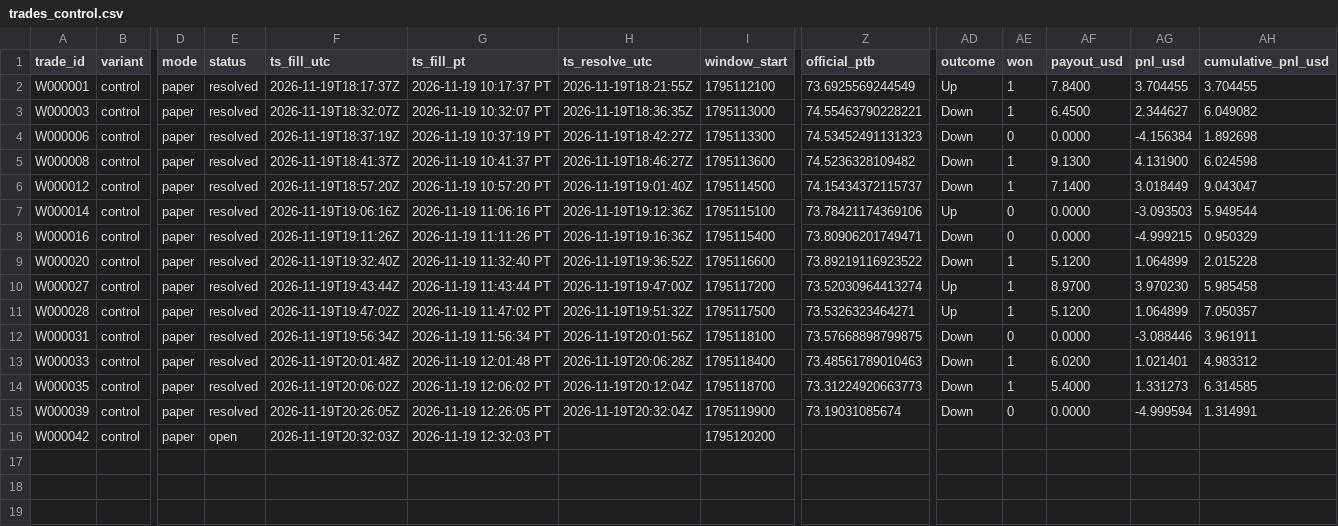
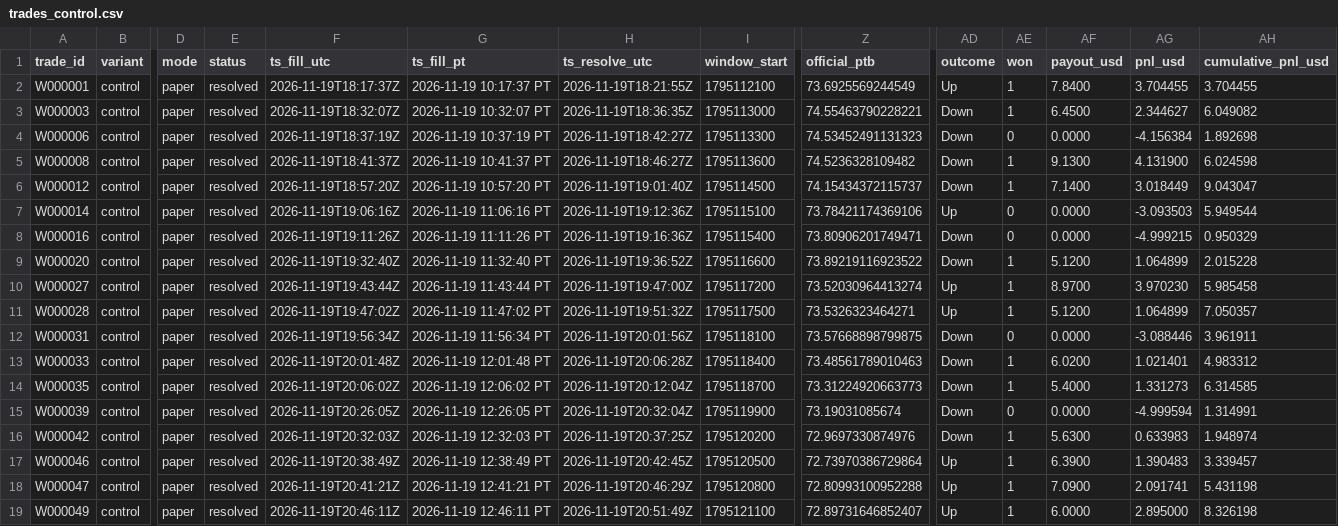
Before and after one commit to michaeldeuchar-dotcom/sol-paper-bot, a CSV file: data/week1/trades_control.csv, drawn as a sheet; only a part is shown, gaps mark what is left out; rows hold the shown columns only; the diff names each change by its address in the sheet, - before the commit and + after, or states it on an @@ line.

```diff
--- a/data/week1/trades_control.csv
+++ b/data/week1/trades_control.csv
-E16 (status): open
+E16 (status): resolved
-H16 (ts_resolve_utc): (empty)
+H16 (ts_resolve_utc): 2026-11-19T20:37:25Z
-Z16 (official_ptb): (empty)
+Z16 (official_ptb): 72.9697330874976
-AD16 (outcome): (empty)
+AD16 (outcome): Down
-AE16 (won): (empty)
+AE16 (won): 1
-AF16 (payout_usd): (empty)
+AF16 (payout_usd): 5.6300
-AG16 (pnl_usd): (empty)
+AG16 (pnl_usd): 0.633983
-AH16 (cumulative_pnl_usd): (empty)
+AH16 (cumulative_pnl_usd): 1.948974
+row 17: W000046 | control | paper | resolved | 2026-11-19T20:38:49Z | 2026-11-19 12:38:49 PT | 2026-11-19T20:42:45Z | 1795120500 | 72.73970386729864 | Up | 1 | 6.3900 | 1.390483 | 3.339457
+row 18: W000047 | control | paper | resolved | 2026-11-19T20:41:21Z | 2026-11-19 12:41:21 PT | 2026-11-19T20:46:29Z | 1795120800 | 72.80993100952288 | Up | 1 | 7.0900 | 2.091741 | 5.431198
+row 19: W000049 | control | paper | resolved | 2026-11-19T20:46:11Z | 2026-11-19 12:46:11 PT | 2026-11-19T20:51:49Z | 1795121100 | 72.89731646852407 | Up | 1 | 6.0000 | 2.895000 | 8.326198
```
Also changed, not shown: data/week1/trades_down_ride.csv, data/week1/trades_ride_favorite_80.csv, 5 other files.
